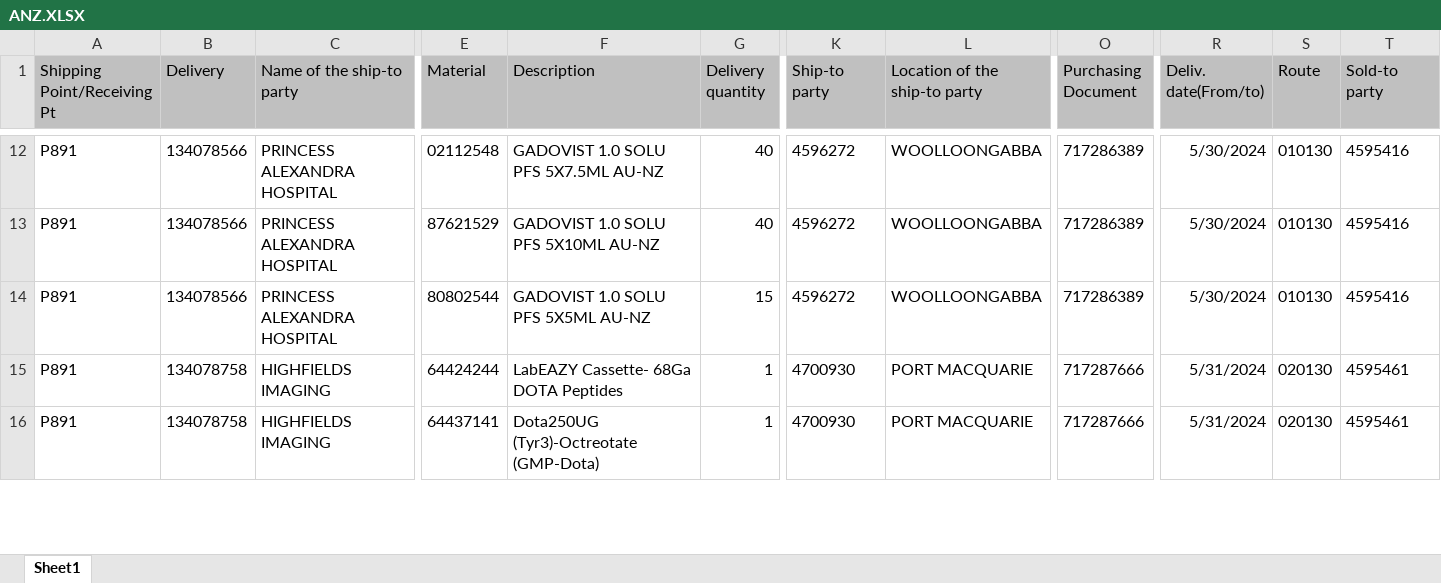
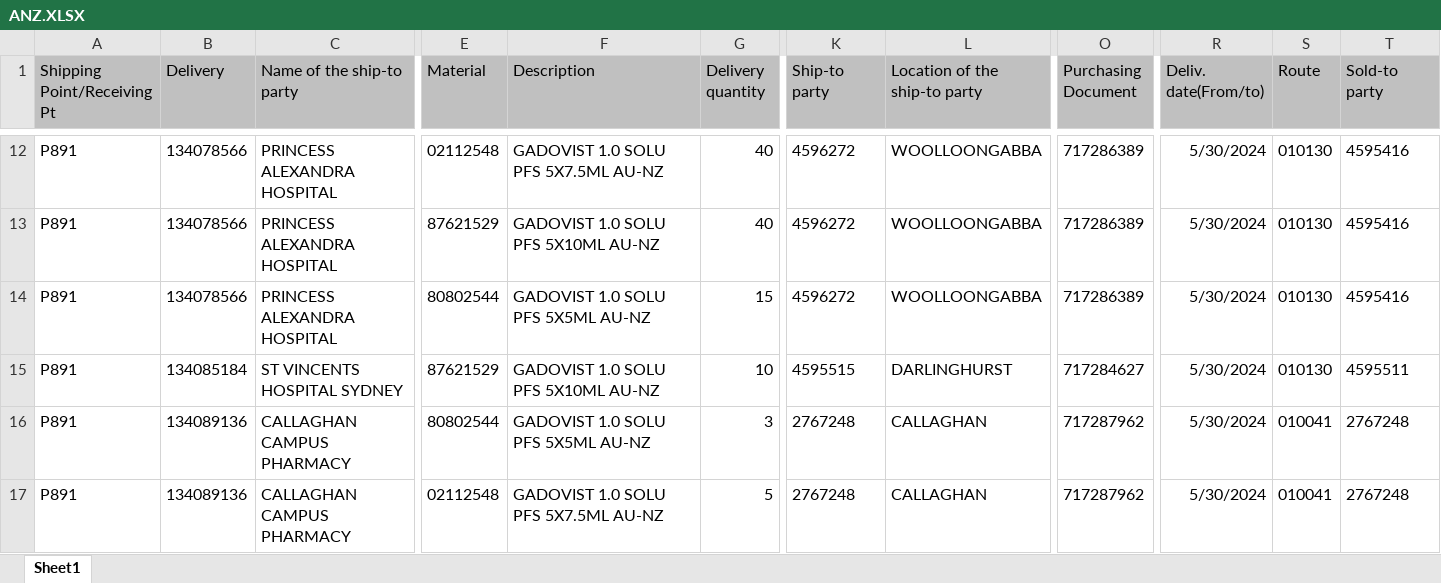
Before and after one commit to janphoenix/anz, an Excel workbook: ANZ.XLSX, sheet Sheet1, drawn as a sheet; only a part is shown, gaps mark what is left out; values as stored, in another font and other column widths than the file's, no borders; rows hold the shown columns only; the diff covers the shown part only; the diff names each change by its address in the sheet, - before the commit and + after, or states it on an @@ line.

Commit message:
anz upload today - jopat

```diff
--- a/ANZ.XLSX (sheet Sheet1)
+++ b/ANZ.XLSX (sheet Sheet1)
-B15 (Delivery): 134078758
+B15 (Delivery): 134085184
-C15 (Name of the ship-to party): HIGHFIELDS IMAGING
+C15 (Name of the ship-to party): ST VINCENTS HOSPITAL SYDNEY
-E15 (Material): 64424244
+E15 (Material): 87621529
-F15 (Description): LabEAZY Cassette- 68Ga DOTA Peptides
+F15 (Description): GADOVIST 1.0 SOLU PFS 5X10ML AU-NZ
-G15 (Delivery quantity): 1
+G15 (Delivery quantity): 10
-K15 (Ship-to party): 4700930
+K15 (Ship-to party): 4595515
-L15 (Location of the ship-to party): PORT MACQUARIE
+L15 (Location of the ship-to party): DARLINGHURST
-O15 (Purchasing Document): 717287666
+O15 (Purchasing Document): 717284627
-R15:R16 (Deliv. date(From/to)): 5/31/2024
+R15:R16 (Deliv. date(From/to)): 5/30/2024
-S15 (Route): 020130
+S15 (Route): 010130
-T15 (Sold-to party): 4595461
+T15 (Sold-to party): 4595511
-B16 (Delivery): 134078758
+B16 (Delivery): 134089136
-C16 (Name of the ship-to party): HIGHFIELDS IMAGING
+C16 (Name of the ship-to party): CALLAGHAN CAMPUS PHARMACY
-E16 (Material): 64437141
+E16 (Material): 80802544
-F16 (Description): Dota250UG (Tyr3)-Octreotate (GMP-Dota)
+F16 (Description): GADOVIST 1.0 SOLU PFS 5X5ML AU-NZ
-G16 (Delivery quantity): 1
+G16 (Delivery quantity): 3
-K16 (Ship-to party): 4700930
+K16 (Ship-to party): 2767248
-L16 (Location of the ship-to party): PORT MACQUARIE
+L16 (Location of the ship-to party): CALLAGHAN
-O16 (Purchasing Document): 717287666
+O16 (Purchasing Document): 717287962
-S16 (Route): 020130
+S16 (Route): 010041
-T16 (Sold-to party): 4595461
+T16 (Sold-to party): 2767248
+row 17: P891 | 134089136 | CALLAGHAN CAMPUS PHARMACY | 02112548 | GADOVIST 1.0 SOLU PFS 5X7.5ML AU-NZ | 5 | 2767248 | CALLAGHAN | 717287962 | 5/30/2024 | 010041 | 2767248
```
Also changed, not shown: 28 added rows, 11 removed rows and 186 edited cells elsewhere in this sheet.
